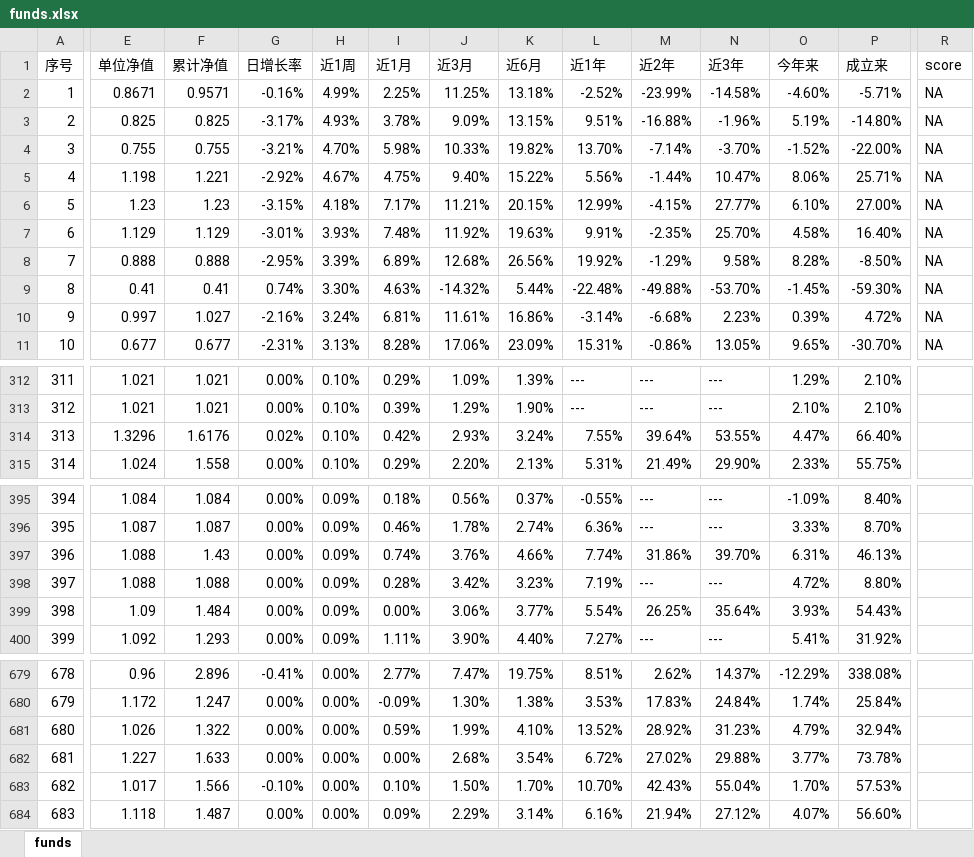
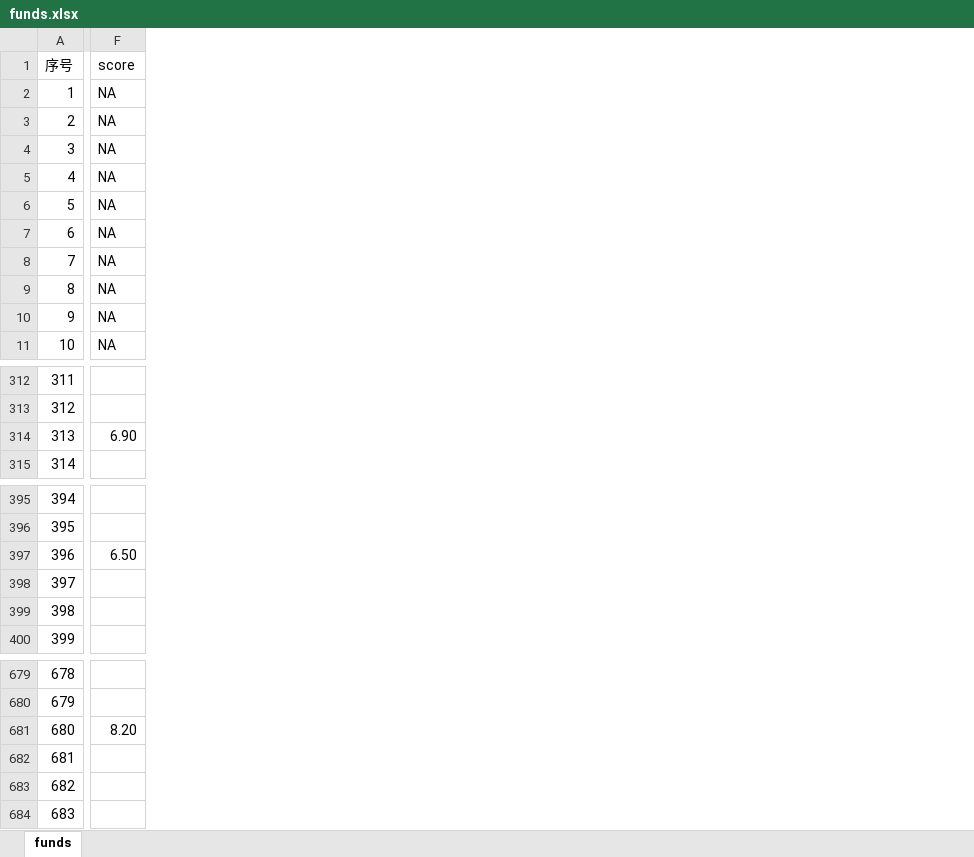
Before and after one commit to itspiderman/KB, an Excel workbook: Excel/fund/funds.xlsx, sheet funds, drawn as a sheet; only a part is shown, gaps mark what is left out; values as stored, in another font and other column widths than the file's, no borders; charts and pictures not drawn; removed rows and columns are numbered as before the commit, all else as after; the diff covers the shown part only; the diff names each change by its address in the sheet, - before the commit and + after, or states it on an @@ line.

Commit message:
101-200
101-200

```diff
--- a/Excel/fund/funds.xlsx (sheet funds)
+++ b/Excel/fund/funds.xlsx (sheet funds)
-column E (单位净值), rows 2-11: 0.8671 | 0.825 | 0.755 | 1.198 | 1.23 | 1.129 | 0.888 | 0.41 | 0.997 | 0.677; rows 312-315: 1.021 | 1.021 | 1.3296 | 1.024; rows 395-400: 1.084 | 1.087 | 1.088 | 1.088 | 1.09 | 1.092; rows 679-684: 0.96 | 1.172 | 1.026 | 1.227 | 1.017 | 1.118
-column F (累计净值), rows 2-11: 0.9571 | 0.825 | 0.755 | 1.221 | 1.23 | 1.129 | 0.888 | 0.41 | 1.027 | 0.677; rows 312-315: 1.021 | 1.021 | 1.6176 | 1.558; rows 395-400: 1.084 | 1.087 | 1.43 | 1.088 | 1.484 | 1.293; rows 679-684: 2.896 | 1.247 | 1.322 | 1.633 | 1.566 | 1.487
-column G (日增长率), rows 2-11: -0.16% | -3.17% | -3.21% | -2.92% | -3.15% | -3.01% | -2.95% | 0.74% | -2.16% | -2.31%; rows 312-315: 0.00% | 0.00% | 0.02% | 0.00%; rows 395-400: all 0.00%; rows 679-684: -0.41% | 0.00% | 0.00% | 0.00% | -0.10% | 0.00%
-column H (近1周), rows 2-11: 4.99% | 4.93% | 4.70% | 4.67% | 4.18% | 3.93% | 3.39% | 3.30% | 3.24% | 3.13%; rows 312-315: all 0.10%; rows 395-400: all 0.09%; rows 679-684: all 0.00%
-column I (近1月), rows 2-11: 2.25% | 3.78% | 5.98% | 4.75% | 7.17% | 7.48% | 6.89% | 4.63% | 6.81% | 8.28%; rows 312-315: 0.29% | 0.39% | 0.42% | 0.29%; rows 395-400: 0.18% | 0.46% | 0.74% | 0.28% | 0.00% | 1.11%; rows 679-684: 2.77% | -0.09% | 0.59% | 0.00% | 0.10% | 0.09%
-column J (近3月), rows 2-11: 11.25% | 9.09% | 10.33% | 9.40% | 11.21% | 11.92% | 12.68% | -14.32% | 11.61% | 17.06%; rows 312-315: 1.09% | 1.29% | 2.93% | 2.20%; rows 395-400: 0.56% | 1.78% | 3.76% | 3.42% | 3.06% | 3.90%; rows 679-684: 7.47% | 1.30% | 1.99% | 2.68% | 1.50% | 2.29%
-column K (近6月), rows 2-11: 13.18% | 13.15% | 19.82% | 15.22% | 20.15% | 19.63% | 26.56% | 5.44% | 16.86% | 23.09%; rows 312-315: 1.39% | 1.90% | 3.24% | 2.13%; rows 395-400: 0.37% | 2.74% | 4.66% | 3.23% | 3.77% | 4.40%; rows 679-684: 19.75% | 1.38% | 4.10% | 3.54% | 1.70% | 3.14%
-column L (近1年), rows 2-11: -2.52% | 9.51% | 13.70% | 5.56% | 12.99% | 9.91% | 19.92% | -22.48% | -3.14% | 15.31%; rows 312-315: --- | --- | 7.55% | 5.31%; rows 395-400: -0.55% | 6.36% | 7.74% | 7.19% | 5.54% | 7.27%; rows 679-684: 8.51% | 3.53% | 13.52% | 6.72% | 10.70% | 6.16%
-column M (近2年), rows 2-11: -23.99% | -16.88% | -7.14% | -1.44% | -4.15% | -2.35% | -1.29% | -49.88% | -6.68% | -0.86%; rows 312-315: --- | --- | 39.64% | 21.49%; rows 395-400: --- | --- | 31.86% | --- | 26.25% | ---; rows 679-684: 2.62% | 17.83% | 28.92% | 27.02% | 42.43% | 21.94%
-column N (近3年), rows 2-11: -14.58% | -1.96% | -3.70% | 10.47% | 27.77% | 25.70% | 9.58% | -53.70% | 2.23% | 13.05%; rows 312-315: --- | --- | 53.55% | 29.90%; rows 395-400: --- | --- | 39.70% | --- | 35.64% | ---; rows 679-684: 14.37% | 24.84% | 31.23% | 29.88% | 55.04% | 27.12%
-column O (今年来), rows 2-11: -4.60% | 5.19% | -1.52% | 8.06% | 6.10% | 4.58% | 8.28% | -1.45% | 0.39% | 9.65%; rows 312-315: 1.29% | 2.10% | 4.47% | 2.33%; rows 395-400: -1.09% | 3.33% | 6.31% | 4.72% | 3.93% | 5.41%; rows 679-684: -12.29% | 1.74% | 4.79% | 3.77% | 1.70% | 4.07%
-column P (成立来), rows 2-11: -5.71% | -14.80% | -22.00% | 25.71% | 27.00% | 16.40% | -8.50% | -59.30% | 4.72% | -30.70%; rows 312-315: 2.10% | 2.10% | 66.40% | 55.75%; rows 395-400: 8.40% | 8.70% | 46.13% | 8.80% | 54.43% | 31.92%; rows 679-684: 338.08% | 25.84% | 32.94% | 73.78% | 57.53% | 56.60%
-F314 (score): (empty)
+F314 (score): 6.90
-F397 (score): (empty)
+F397 (score): 6.50
-F681 (score): (empty)
+F681 (score): 8.20
```
Also changed, not shown: 47 edited cells elsewhere in this sheet, charts or pictures.
